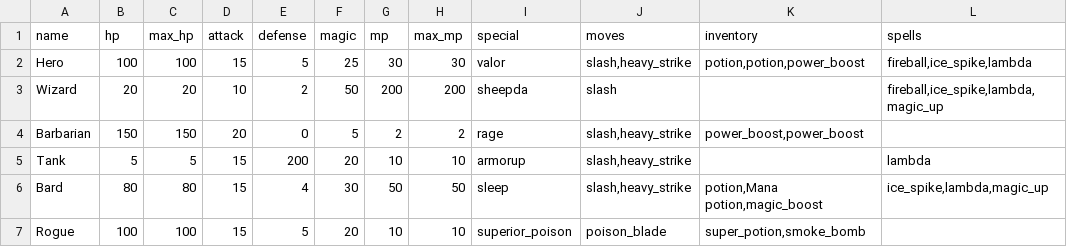
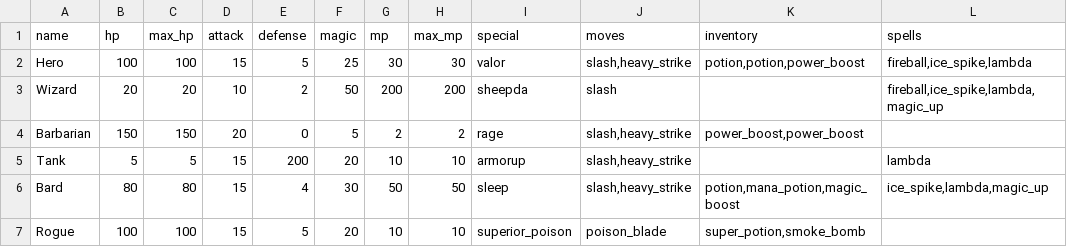
Before and after one commit to JordonHillKirk/battle-rpg, a CSV file: characters.csv, drawn as a sheet.

Commit message:
Fix bug with bard item

```diff
--- a/characters.csv
+++ b/characters.csv
@@ -5,3 +5,3 @@ Barbarian;150;150;20;0;5;2;2;rage;slash,heavy_strike;power_boost,power_boost;
 Tank;5;5;15;200;20;10;10;armorup;slash,heavy_strike;;lambda
-Bard;80;80;15;4;30;50;50;sleep;slash,heavy_strike;potion,Mana potion,magic_boost;ice_spike,lambda,magic_up
+Bard;80;80;15;4;30;50;50;sleep;slash,heavy_strike;potion,mana_potion,magic_boost;ice_spike,lambda,magic_up
 Rogue;100;100;15;5;20;10;10;superior_poison;poison_blade;super_potion,smoke_bomb;
```
